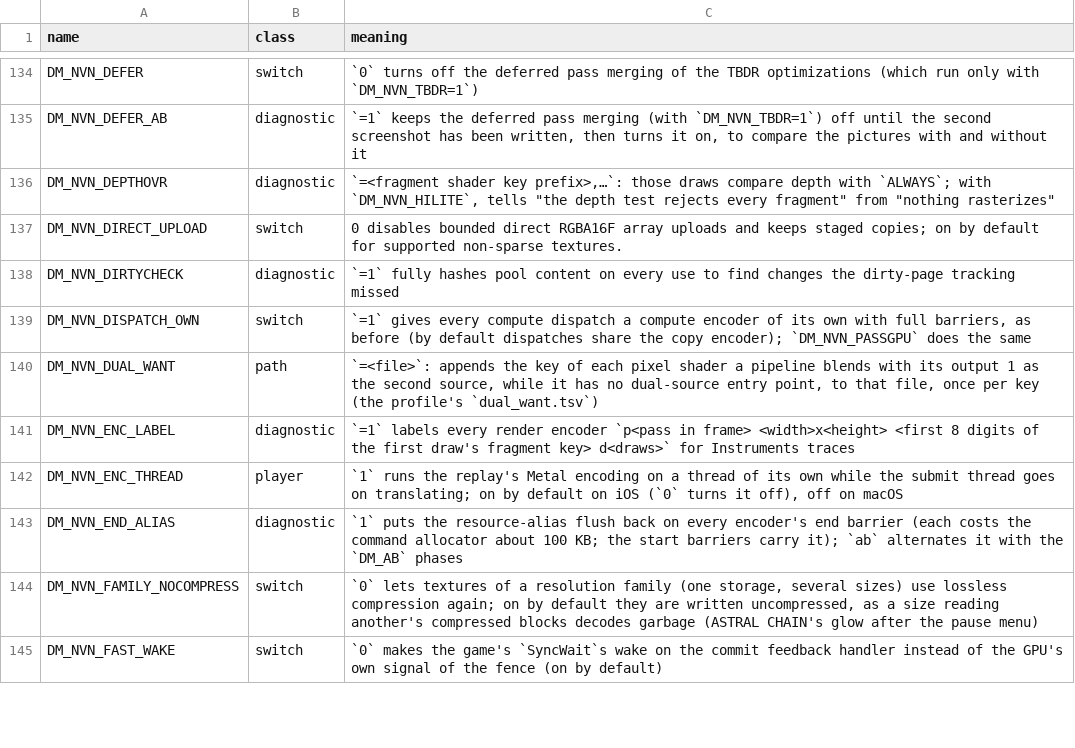
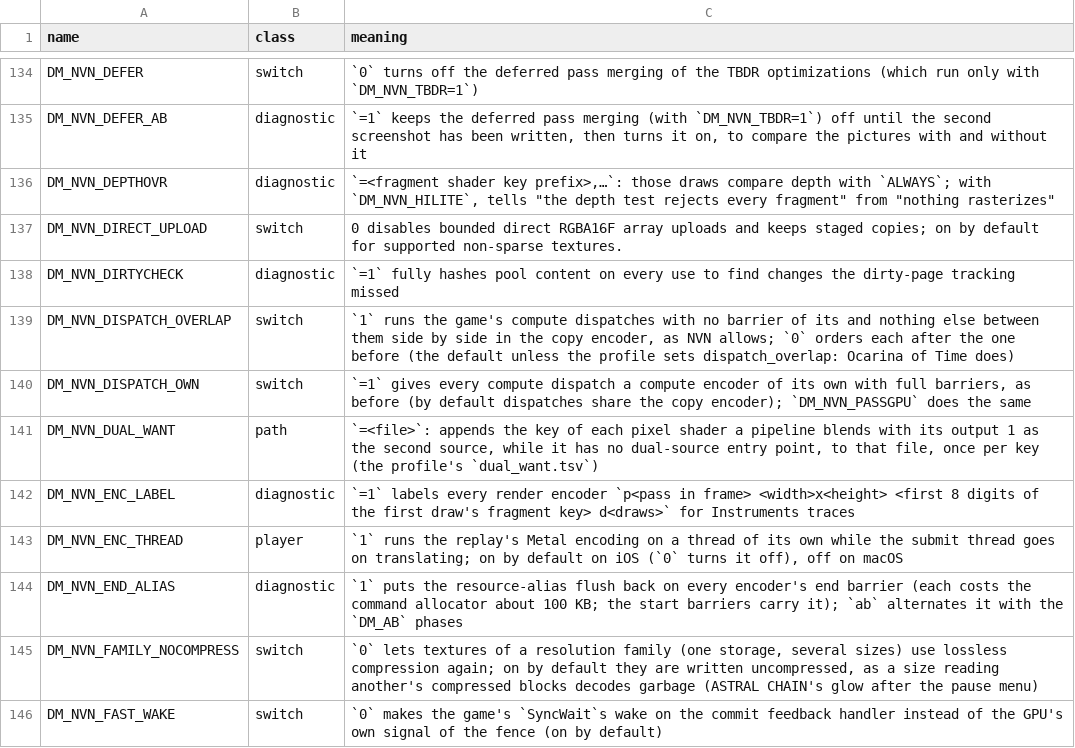
Before and after one commit to Aeonitis/nxnative, a TSV file: docs/env_switches.tsv, drawn as a sheet; only a part is shown, gaps mark what is left out.

Commit message:
The game's compute dispatches with no game barrier between them run side by side (profile key dispatch_overlap, on for Ocarina of Time): Kokiri Forest GPU p50 15.63 -> 14.76 ms
Ocarina of Time runs most of its compute at the start of a frame, many dispatches back to back with no nvnCommandBufferBarrier between them. dispatch_enc put a barrier inside the shared copy encoder before every dispatch, so each one waited for the one before it. NVN orders a dispatch after earlier work only through a barrier, as the draw passes of a game with draw_barriers game are ordered.

With dispatch_overlap on (DM_NVN_DISPATCH_OVERLAP overrides it), two of the game's dispatches with nothing else between them in the copy encoder and no game barrier between them run side by side. A copy, fill or inline update between them, a dispatch of the host's own, or a game barrier keeps the barrier, and whatever follows a dispatch other than another dispatch still waits for it. The key is off by default, so every other profile keeps the barriers it has.

Measured with scripts/bench.py on a --platform mac build of main d8b2b64a1, the kokiri-deck route, docked, Apple M4 Pro, three runs a side with a warm pipeline archive: GPU p50 15.63 -> 14.76 ms, p95 16.43 -> 15.66 ms, frames over budget 63 -> 36, the pictures alike. t_dispatch_overlap checks where the barriers go.

(cherry picked from commit 5b7b3071863a24dc12b7ee3a622919e2fd02203b)

```diff
--- a/docs/env_switches.tsv
+++ b/docs/env_switches.tsv
@@ -138,2 +138,3 @@ DM_NVN_DIRECT_UPLOAD	switch	0 disables bounded direct RGBA16F array uploads and
 DM_NVN_DIRTYCHECK	diagnostic	`=1` fully hashes pool content on every use to find changes the dirty-page tracking missed
+DM_NVN_DISPATCH_OVERLAP	switch	`1` runs the game's compute dispatches with no barrier of its and nothing else between them side by side in the copy encoder, as NVN allows; `0` orders each after the one before (the default unless the profile sets dispatch_overlap: Ocarina of Time does)
 DM_NVN_DISPATCH_OWN	switch	`=1` gives every compute dispatch a compute encoder of its own with full barriers, as before (by default dispatches share the copy encoder); `DM_NVN_PASSGPU` does the same
```
Also changed, not shown: dm/games/0400486024DEC000/game.tsv, 8 other files.
